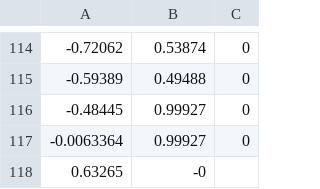
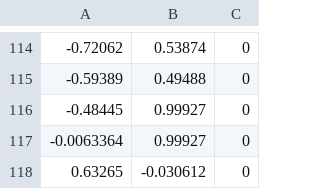
Before and after one commit to Hootsuit/ml-enhanced, a CSV file: notebooks/microchip_tests.csv, drawn as a sheet; only a part is shown, gaps mark what is left out.

```diff
--- a/notebooks/microchip_tests.csv
+++ b/notebooks/microchip_tests.csv
@@ -117,2 +117,2 @@
 -0.0063364,0.99927,0
-0.63265,-0
+0.63265,-0.030612,0
```
Also changed, not shown: 1 other file.
